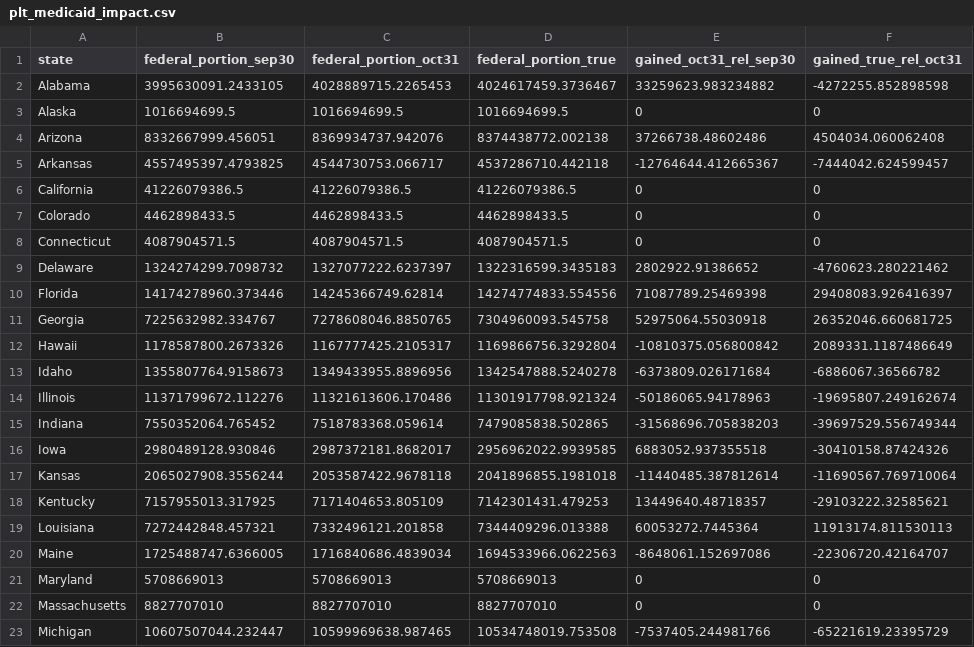
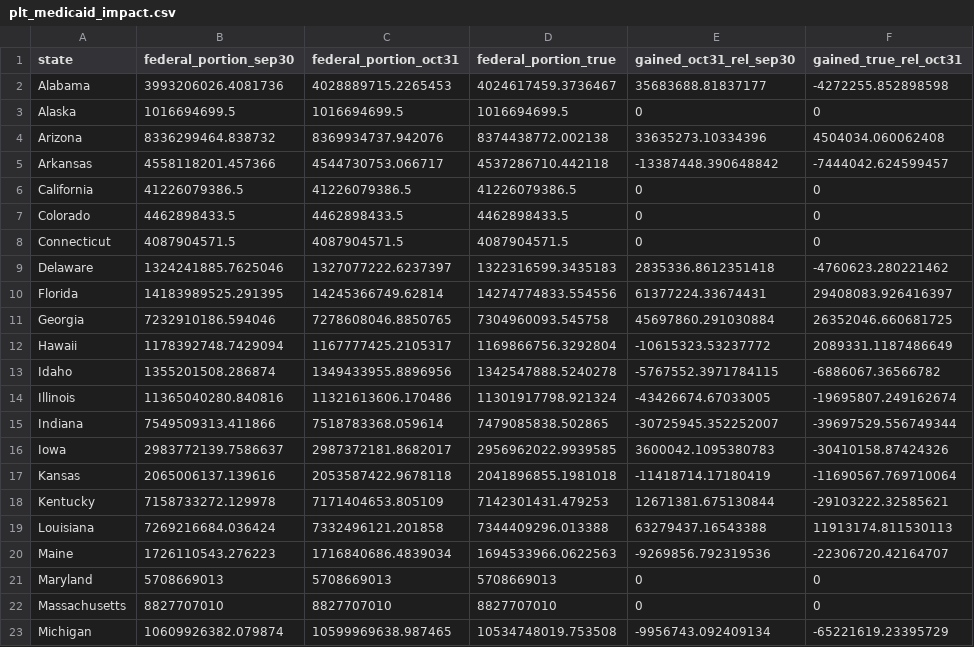
Before and after one commit to econandrew/census2020_progress, a CSV file: outputs/plt_medicaid_impact.csv, drawn as a sheet; only a part is shown; the diff covers the shown part only.

```diff
--- a/outputs/plt_medicaid_impact.csv
+++ b/outputs/plt_medicaid_impact.csv
@@ -1,6 +1,6 @@
 state,federal_portion_sep30,federal_portion_oct31,federal_portion_true,gained_oct31_rel_sep30,gained_true_rel_oct31
-Alabama,3995630091.2433105,4028889715.2265453,4024617459.3736467,33259623.983234882,-4272255.852898598
+Alabama,3993206026.4081736,4028889715.2265453,4024617459.3736467,35683688.81837177,-4272255.852898598
 Alaska,1016694699.5,1016694699.5,1016694699.5,0,0
-Arizona,8332667999.456051,8369934737.942076,8374438772.002138,37266738.48602486,4504034.060062408
-Arkansas,4557495397.4793825,4544730753.066717,4537286710.442118,-12764644.412665367,-7444042.624599457
+Arizona,8336299464.838732,8369934737.942076,8374438772.002138,33635273.10334396,4504034.060062408
+Arkansas,4558118201.457366,4544730753.066717,4537286710.442118,-13387448.390648842,-7444042.624599457
 California,41226079386.5,41226079386.5,41226079386.5,0,0
@@ -8,16 +8,16 @@ Colorado,4462898433.5,4462898433.5,4462898433.5,0,0
 Connecticut,4087904571.5,4087904571.5,4087904571.5,0,0
-Delaware,1324274299.7098732,1327077222.6237397,1322316599.3435183,2802922.91386652,-4760623.280221462
-Florida,14174278960.373446,14245366749.62814,14274774833.554556,71087789.25469398,29408083.926416397
-Georgia,7225632982.334767,7278608046.8850765,7304960093.545758,52975064.55030918,26352046.660681725
-Hawaii,1178587800.2673326,1167777425.2105317,1169866756.3292804,-10810375.056800842,2089331.1187486649
-Idaho,1355807764.9158673,1349433955.8896956,1342547888.5240278,-6373809.026171684,-6886067.36566782
-Illinois,11371799672.112276,11321613606.170486,11301917798.921324,-50186065.94178963,-19695807.249162674
-Indiana,7550352064.765452,7518783368.059614,7479085838.502865,-31568696.705838203,-39697529.556749344
-Iowa,2980489128.930846,2987372181.8682017,2956962022.9939585,6883052.937355518,-30410158.87424326
-Kansas,2065027908.3556244,2053587422.9678118,2041896855.1981018,-11440485.387812614,-11690567.769710064
-Kentucky,7157955013.317925,7171404653.805109,7142301431.479253,13449640.48718357,-29103222.32585621
-Louisiana,7272442848.457321,7332496121.201858,7344409296.013388,60053272.7445364,11913174.811530113
-Maine,1725488747.6366005,1716840686.4839034,1694533966.0622563,-8648061.152697086,-22306720.42164707
+Delaware,1324241885.7625046,1327077222.6237397,1322316599.3435183,2835336.8612351418,-4760623.280221462
+Florida,14183989525.291395,14245366749.62814,14274774833.554556,61377224.33674431,29408083.926416397
+Georgia,7232910186.594046,7278608046.8850765,7304960093.545758,45697860.291030884,26352046.660681725
+Hawaii,1178392748.7429094,1167777425.2105317,1169866756.3292804,-10615323.53237772,2089331.1187486649
+Idaho,1355201508.286874,1349433955.8896956,1342547888.5240278,-5767552.3971784115,-6886067.36566782
+Illinois,11365040280.840816,11321613606.170486,11301917798.921324,-43426674.67033005,-19695807.249162674
+Indiana,7549509313.411866,7518783368.059614,7479085838.502865,-30725945.352252007,-39697529.556749344
+Iowa,2983772139.7586637,2987372181.8682017,2956962022.9939585,3600042.1095380783,-30410158.87424326
+Kansas,2065006137.139616,2053587422.9678118,2041896855.1981018,-11418714.17180419,-11690567.769710064
+Kentucky,7158733272.129978,7171404653.805109,7142301431.479253,12671381.675130844,-29103222.32585621
+Louisiana,7269216684.036424,7332496121.201858,7344409296.013388,63279437.16543388,11913174.811530113
+Maine,1726110543.276223,1716840686.4839034,1694533966.0622563,-9269856.792319536,-22306720.42164707
 Maryland,5708669013,5708669013,5708669013,0,0
 Massachusetts,8827707010,8827707010,8827707010,0,0
-Michigan,10607507044.232447,10599969638.987465,10534748019.753508,-7537405.244981766,-65221619.23395729
+Michigan,10609926382.079874,10599969638.987465,10534748019.753508,-9956743.092409134,-65221619.23395729
```
Also changed, not shown: 44 edited cells elsewhere in this file, outputs/plt_progress_proj_final.csv, outputs/plt_unresolved.csv, 20 other files.
